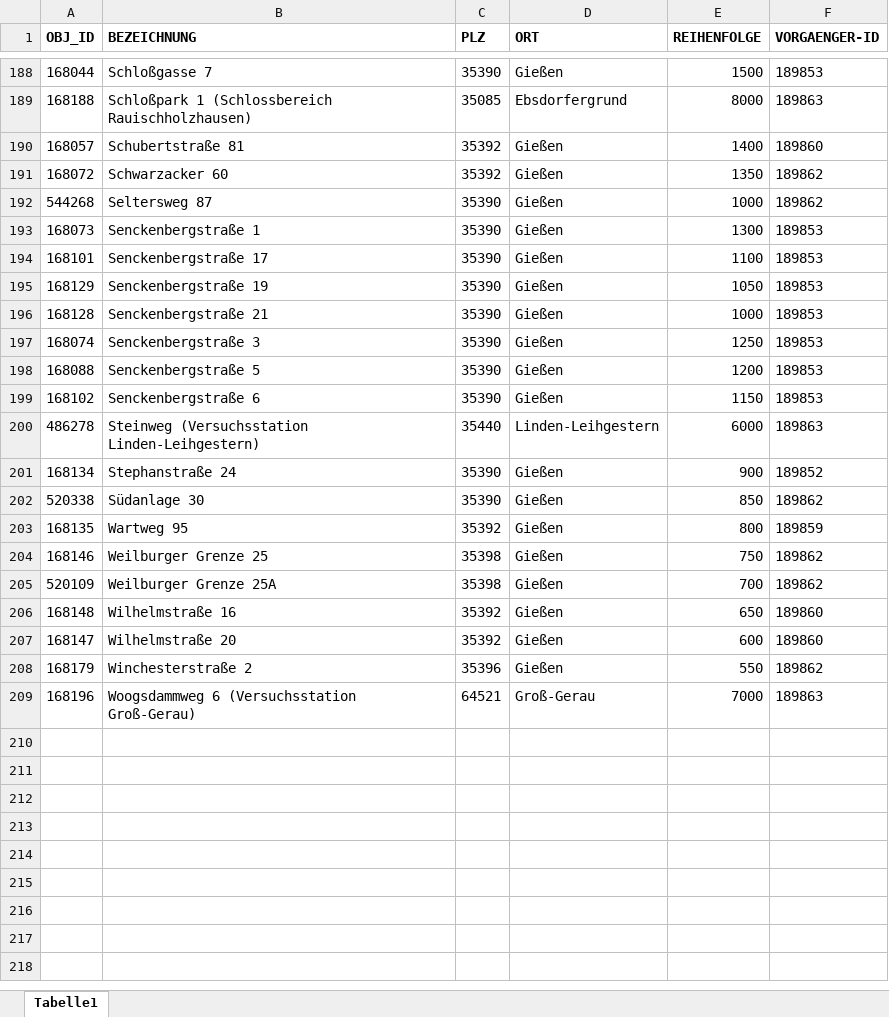
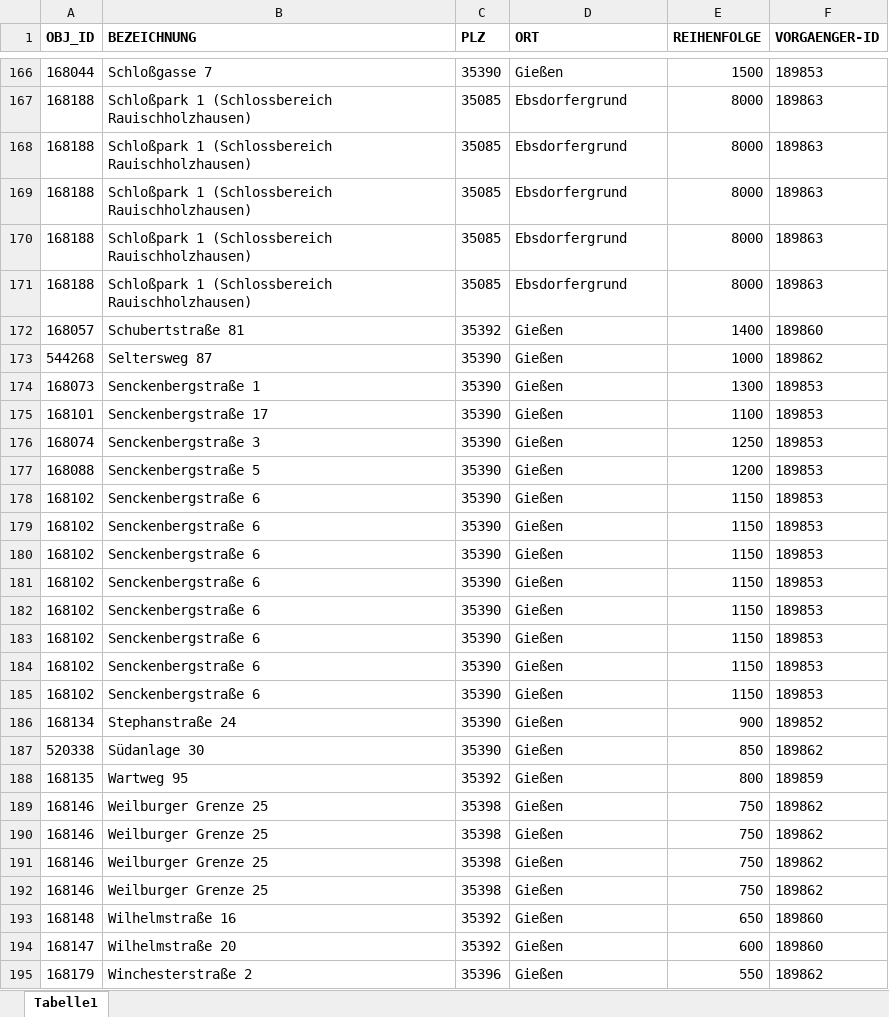
Before and after one commit to cafmone/jlu.standort, an Excel workbook: profiles/import/3_Liegenschaft.xlsx, sheet Tabelle1, drawn as a sheet; only a part is shown, gaps mark what is left out; the shorter side is filled out with more unchanged rows; values as stored, in another font and other column widths than the file's, no borders; removed rows and columns are numbered as before the commit, all else as after; the diff covers the shown part only; the diff names each change by its address in the sheet, - before the commit and + after, or states it on an @@ line.

```diff
--- a/profiles/import/3_Liegenschaft.xlsx (sheet Tabelle1)
+++ b/profiles/import/3_Liegenschaft.xlsx (sheet Tabelle1)
+row 168: 168188 | Schloßpark 1 (Schlossbereich Rauischholzhausen) | 35085 | Ebsdorfergrund | 8000 | 189863
+row 169: 168188 | Schloßpark 1 (Schlossbereich Rauischholzhausen) | 35085 | Ebsdorfergrund | 8000 | 189863
+row 170: 168188 | Schloßpark 1 (Schlossbereich Rauischholzhausen) | 35085 | Ebsdorfergrund | 8000 | 189863
+row 171: 168188 | Schloßpark 1 (Schlossbereich Rauischholzhausen) | 35085 | Ebsdorfergrund | 8000 | 189863
-row 191: 168072 | Schwarzacker 60 | 35392 | Gießen | 1350 | 189862
-row 195: 168129 | Senckenbergstraße 19 | 35390 | Gießen | 1050 | 189853
-row 196: 168128 | Senckenbergstraße 21 | 35390 | Gießen | 1000 | 189853
-row 200: 486278 | Steinweg (Versuchsstation Linden-Leihgestern) | 35440 | Linden-Leihgestern | 6000 | 189863
+row 179: 168102 | Senckenbergstraße 6 | 35390 | Gießen | 1150 | 189853
+row 180: 168102 | Senckenbergstraße 6 | 35390 | Gießen | 1150 | 189853
+row 181: 168102 | Senckenbergstraße 6 | 35390 | Gießen | 1150 | 189853
+row 182: 168102 | Senckenbergstraße 6 | 35390 | Gießen | 1150 | 189853
+row 183: 168102 | Senckenbergstraße 6 | 35390 | Gießen | 1150 | 189853
+row 184: 168102 | Senckenbergstraße 6 | 35390 | Gießen | 1150 | 189853
+row 185: 168102 | Senckenbergstraße 6 | 35390 | Gießen | 1150 | 189853
-A190 (OBJ_ID): 520109
+A190 (OBJ_ID): 168146
-B190 (BEZEICHNUNG): Weilburger Grenze 25A
+B190 (BEZEICHNUNG): Weilburger Grenze 25
-E190 (REIHENFOLGE): 700
+E190 (REIHENFOLGE): 750
+row 191: 168146 | Weilburger Grenze 25 | 35398 | Gießen | 750 | 189862
+row 192: 168146 | Weilburger Grenze 25 | 35398 | Gießen | 750 | 189862
```
Also changed, not shown: 32 added rows, 51 removed rows and 9 edited cells elsewhere in this sheet, profiles/import/5_Geschoss.xlsx.
